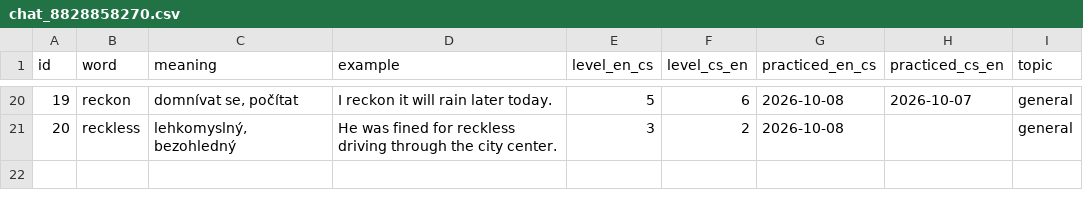
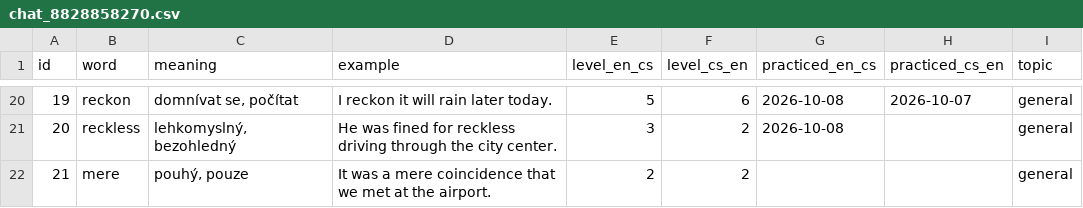
Before and after one commit to KubaDotVaclavik/flashc, a CSV file: data/chat_8828858270.csv, drawn as a sheet; only a part is shown, gaps mark what is left out; the diff names each change by its address in the sheet, - before the commit and + after, or states it on an @@ line.

Commit message:
Add "mere"

```diff
--- a/data/chat_8828858270.csv
+++ b/data/chat_8828858270.csv
+row 22: 21 | mere | pouhý, pouze | It was a mere coincidence that we met at the airport. | 2 | 2 |  |  | general
```
